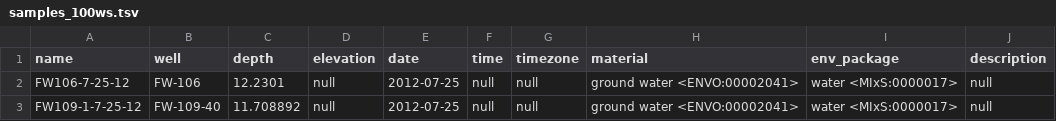
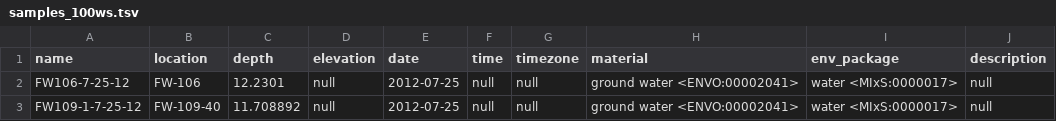
Before and after one commit to jmchandonia/CORAL, a TSV file: example/enigma/public_data/samples_100ws.tsv, drawn as a sheet; only a part is shown.

```diff
--- a/example/enigma/public_data/samples_100ws.tsv
+++ b/example/enigma/public_data/samples_100ws.tsv
@@ -1,2 +1,2 @@
-name	well	depth	elevation	date	time	timezone	material	env_package	description
+name	location	depth	elevation	date	time	timezone	material	env_package	description
 FW106-7-25-12	FW-106	12.2301	null	2012-07-25	null	null	ground water <ENVO:00002041>	water <MIxS:0000017>	null
```
Also changed, not shown: example/enigma/public_data/process_sampling_100ws.tsv, example/enigma/public_data/samples_filter_100ws.tsv, 2 other files.
